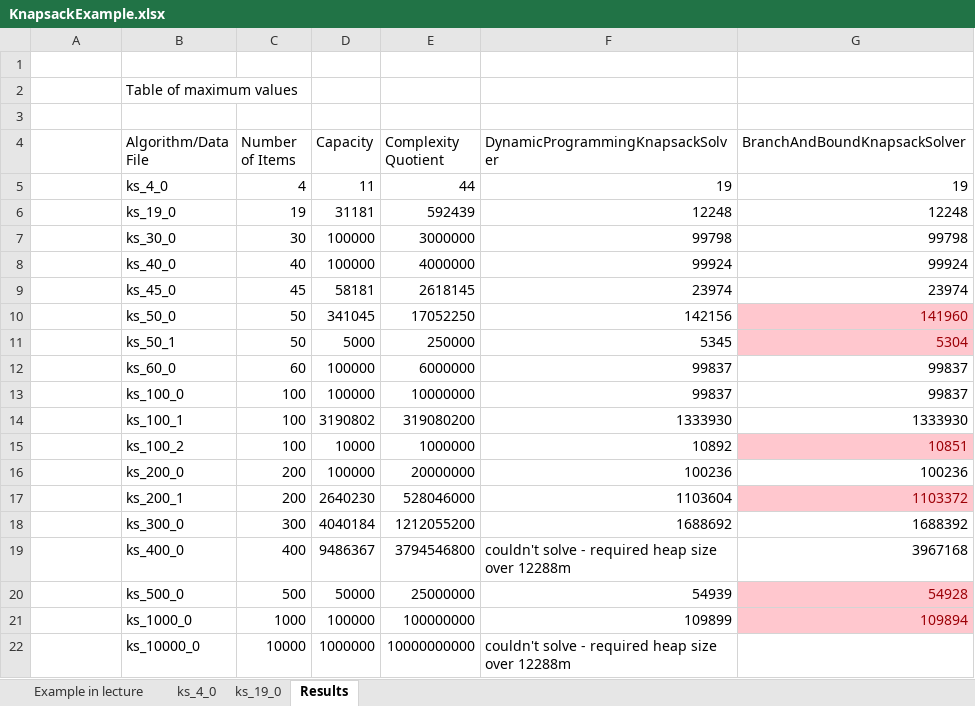
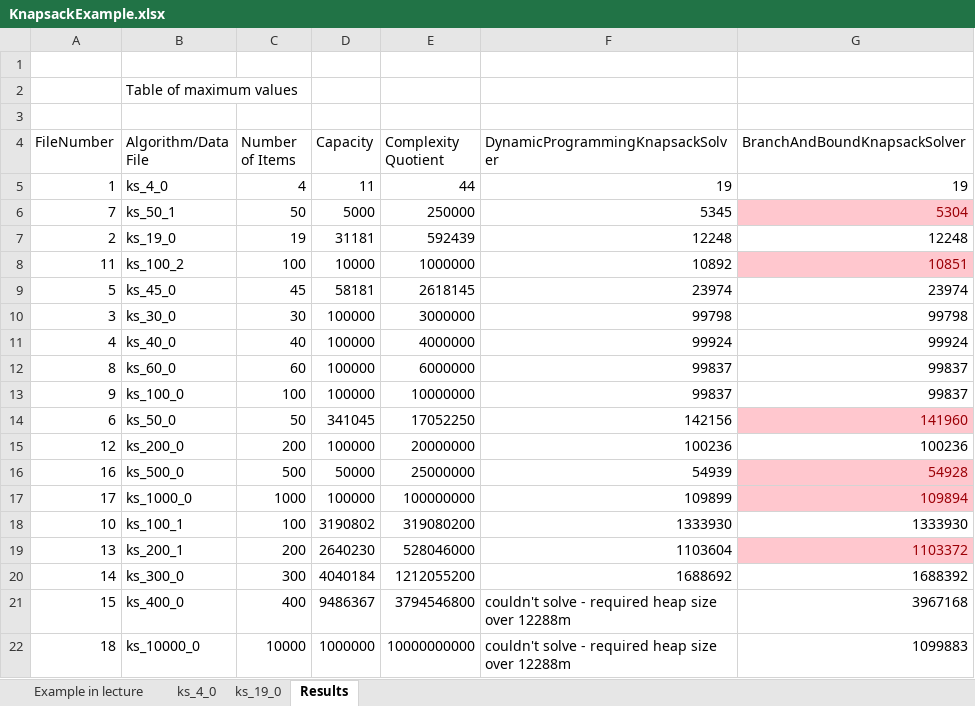
Before and after one commit to jezdavies/Discrete-Optimization, an Excel workbook: Week 1/Lecture Notes/KnapsackExample.xlsx, sheet Results, drawn as a sheet; values as stored, in another font and other column widths than the file's, no borders; conditional formats not drawn; removed rows and columns are numbered as before the commit, all else as after; the diff names each change by its address in the sheet, - before the commit and + after, or states it on an @@ line.

Commit message:
Change KnapsackSolver to interface

```diff
--- a/Week 1/Lecture Notes/KnapsackExample.xlsx (sheet Results)
+++ b/Week 1/Lecture Notes/KnapsackExample.xlsx (sheet Results)
-A4: (empty)
+A4: FileNumber
-A5 (FileNumber): (empty)
+A5 (FileNumber): 1
+row 6: 7 | ks_50_1 | 50 | 5000 | 250000 | 5345 | 5304
-A7 (FileNumber): (empty)
+A7 (FileNumber): 2
+row 8: 11 | ks_100_2 | 100 | 10000 | 1000000 | 10892 | 10851
+row 9: 5 | ks_45_0 | 45 | 58181 | 2618145 | 23974 | 23974
-A10 (FileNumber): (empty)
+A10 (FileNumber): 3
-A11 (FileNumber): (empty)
+A11 (FileNumber): 4
-row 9:  | ks_45_0 | 45 | 58181 | 2618145 | 23974 | 23974
-row 10:  | ks_50_0 | 50 | 341045 | 17052250 | 142156 | 141960
-row 11:  | ks_50_1 | 50 | 5000 | 250000 | 5345 | 5304
-A12 (FileNumber): (empty)
+A12 (FileNumber): 8
-A13 (FileNumber): (empty)
+A13 (FileNumber): 9
-row 14:  | ks_100_1 | 100 | 3190802 | 319080200 | 1333930 | 1333930
-row 15:  | ks_100_2 | 100 | 10000 | 1000000 | 10892 | 10851
+row 14: 6 | ks_50_0 | 50 | 341045 | 17052250 | 142156 | 141960
-A15 (FileNumber): (empty)
+A15 (FileNumber): 12
+row 16: 16 | ks_500_0 | 500 | 50000 | 25000000 | 54939 | 54928
+row 17: 17 | ks_1000_0 | 1000 | 100000 | 100000000 | 109899 | 109894
+row 18: 10 | ks_100_1 | 100 | 3190802 | 319080200 | 1333930 | 1333930
-A19 (FileNumber): (empty)
+A19 (FileNumber): 13
-A20 (FileNumber): (empty)
+A20 (FileNumber): 14
-A21 (FileNumber): (empty)
+A21 (FileNumber): 15
-row 20:  | ks_500_0 | 500 | 50000 | 25000000 | 54939 | 54928
-row 21:  | ks_1000_0 | 1000 | 100000 | 100000000 | 109899 | 109894
-A22 (FileNumber): (empty)
+A22 (FileNumber): 18
-G22 (BranchAndBoundKnapsackSolver): (empty)
+G22 (BranchAndBoundKnapsackSolver): 1099883
```
Also changed, not shown: formulas that keep their value, 5 other files.
